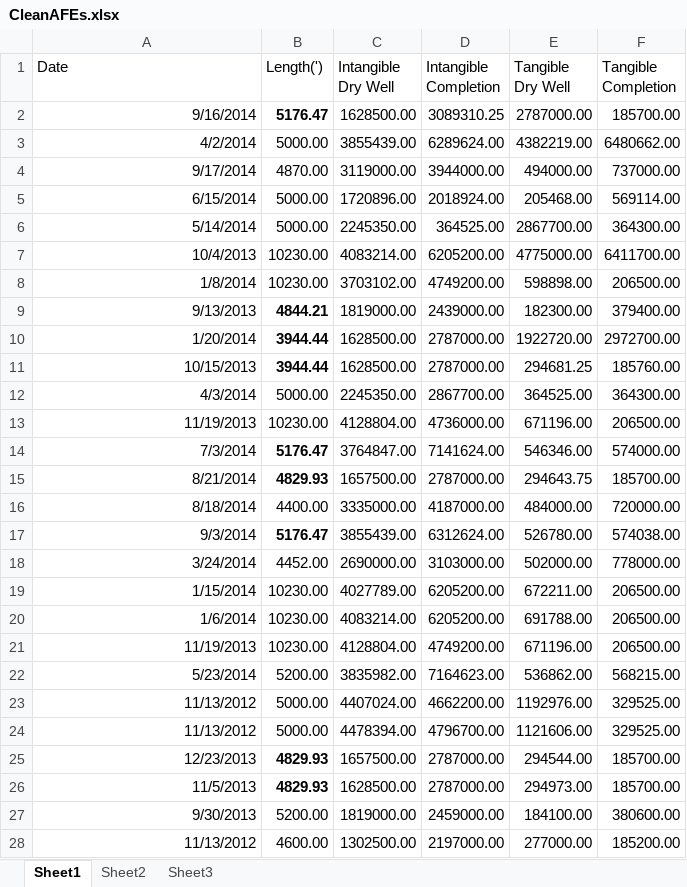
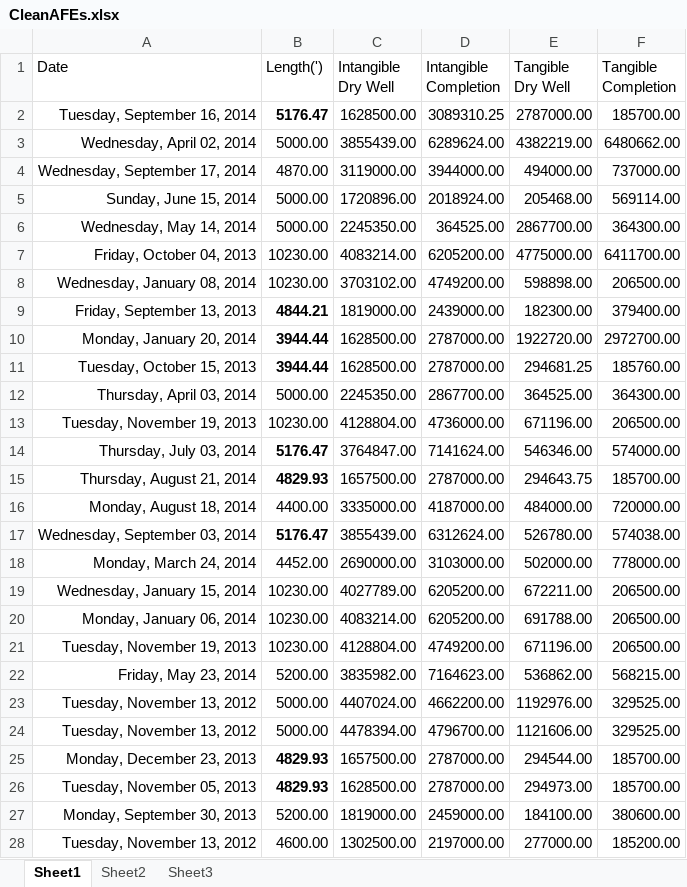
Before and after one commit to thushanp/OilWellRegressions-and-Bitcoin-Arbitrage, an Excel workbook: CleanAFEs.xlsx, sheet Sheet1, drawn as a sheet; only a part is shown; values as stored, in another font and other column widths than the file's, no borders; the diff covers the shown part only; the diff names each change by its address in the sheet, - before the commit and + after, or states it on an @@ line.

```diff
--- a/CleanAFEs.xlsx (sheet Sheet1)
+++ b/CleanAFEs.xlsx (sheet Sheet1)
-A2 (Date): 9/16/2014
+A2 (Date): Tuesday, September 16, 2014
-A3 (Date): 4/2/2014
+A3 (Date): Wednesday, April 02, 2014
-A4 (Date): 9/17/2014
+A4 (Date): Wednesday, September 17, 2014
-A5 (Date): 6/15/2014
+A5 (Date): Sunday, June 15, 2014
-A6 (Date): 5/14/2014
+A6 (Date): Wednesday, May 14, 2014
-A7 (Date): 10/4/2013
+A7 (Date): Friday, October 04, 2013
-A8 (Date): 1/8/2014
+A8 (Date): Wednesday, January 08, 2014
-A9 (Date): 9/13/2013
+A9 (Date): Friday, September 13, 2013
-A10 (Date): 1/20/2014
+A10 (Date): Monday, January 20, 2014
-A11 (Date): 10/15/2013
+A11 (Date): Tuesday, October 15, 2013
-A12 (Date): 4/3/2014
+A12 (Date): Thursday, April 03, 2014
-A13 (Date): 11/19/2013
+A13 (Date): Tuesday, November 19, 2013
-A14 (Date): 7/3/2014
+A14 (Date): Thursday, July 03, 2014
-A15 (Date): 8/21/2014
+A15 (Date): Thursday, August 21, 2014
-A16 (Date): 8/18/2014
+A16 (Date): Monday, August 18, 2014
-A17 (Date): 9/3/2014
+A17 (Date): Wednesday, September 03, 2014
-A18 (Date): 3/24/2014
+A18 (Date): Monday, March 24, 2014
-A19 (Date): 1/15/2014
+A19 (Date): Wednesday, January 15, 2014
-A20 (Date): 1/6/2014
+A20 (Date): Monday, January 06, 2014
-A21 (Date): 11/19/2013
+A21 (Date): Tuesday, November 19, 2013
-A22 (Date): 5/23/2014
+A22 (Date): Friday, May 23, 2014
-A23:A24 (Date): 11/13/2012
+A23:A24 (Date): Tuesday, November 13, 2012
-A25 (Date): 12/23/2013
+A25 (Date): Monday, December 23, 2013
-A26 (Date): 11/5/2013
+A26 (Date): Tuesday, November 05, 2013
-A27 (Date): 9/30/2013
+A27 (Date): Monday, September 30, 2013
-A28 (Date): 11/13/2012
+A28 (Date): Tuesday, November 13, 2012
```
Also changed, not shown: other rows of this sheet.
